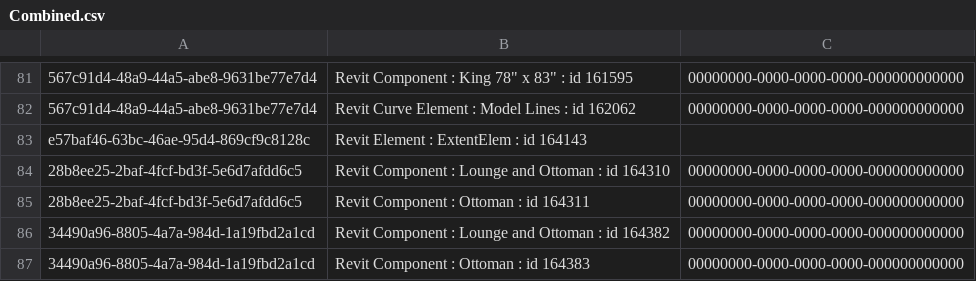
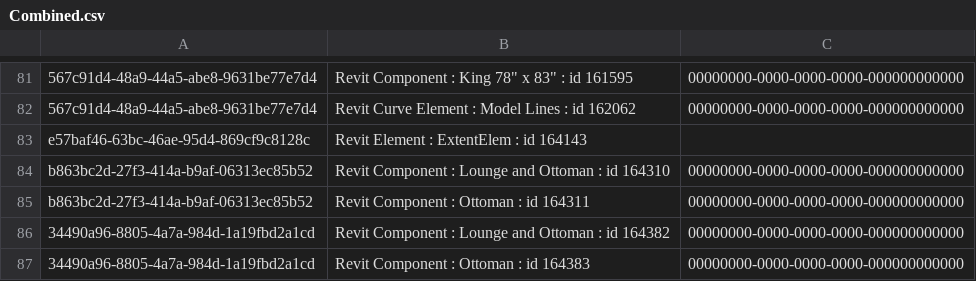
Before and after one commit to HOKGroup/RevitChangeLog, a CSV file: RhinoInsideDemo/Combined.csv, drawn as a sheet; only a part is shown, gaps mark what is left out; the diff names each change by its address in the sheet, - before the commit and + after, or states it on an @@ line.

Commit message:
Moved a Chair

```diff
--- a/RhinoInsideDemo/Combined.csv
+++ b/RhinoInsideDemo/Combined.csv
-A84:A85: 28b8ee25-2baf-4fcf-bd3f-5e6d7afdd6c5
+A84:A85: b863bc2d-27f3-414a-b9af-06313ec85b52
```
